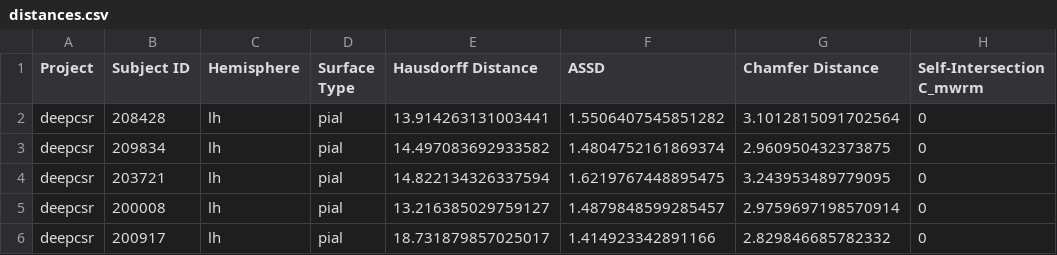
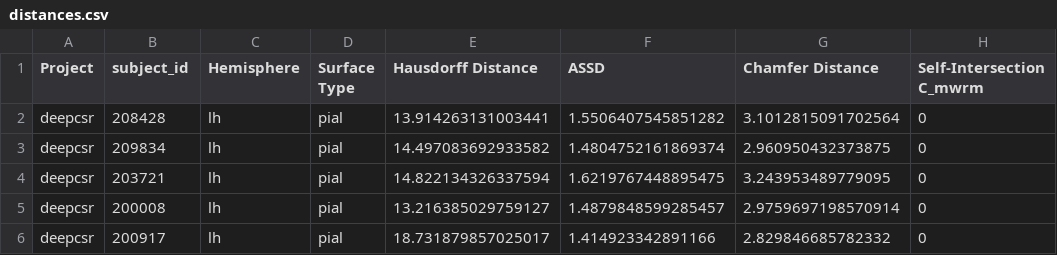
Before and after one commit to neuroneural/BrainPlots, a CSV file: scripts/medialwallv2/deepcsr/distances.csv, drawn as a sheet; only a part is shown; the diff names each change by its address in the sheet, - before the commit and + after, or states it on an @@ line.

```diff
--- a/scripts/medialwallv2/deepcsr/distances.csv
+++ b/scripts/medialwallv2/deepcsr/distances.csv
-B1: Subject ID
+B1: subject_id
```
Also changed, not shown: scripts/medialwallv2/deepcsr/white_pial_intersections.csv, 12 other files.
